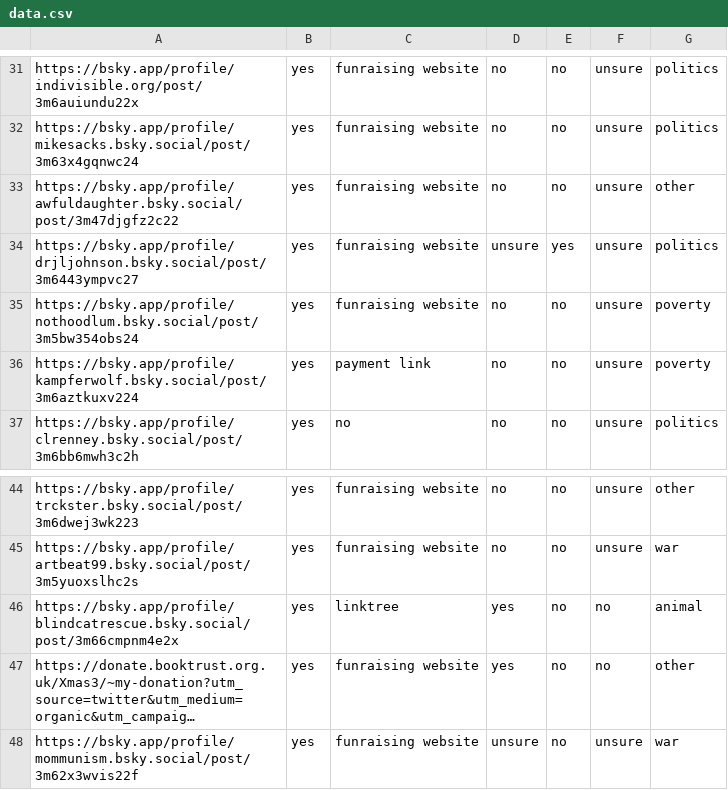
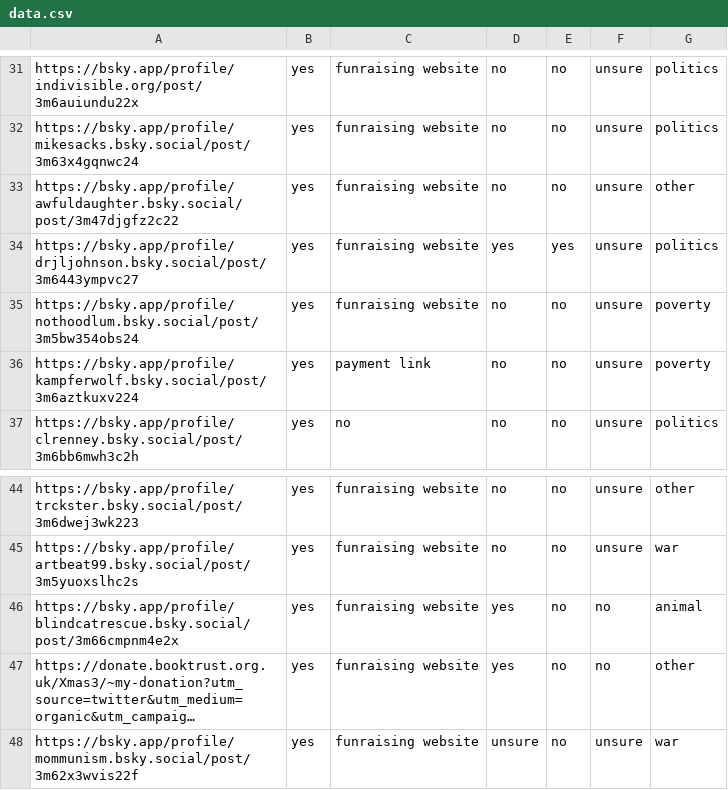
Before and after one commit to tishyakhanna97/trust-and-safety-assign3, a CSV file: data.csv, drawn as a sheet; only a part is shown, gaps mark what is left out; long unchanged cells end in …; the diff covers the shown part only; the diff names each change by its address in the sheet, - before the commit and + after, or states it on an @@ line.

```diff
--- a/data.csv
+++ b/data.csv
-D34: unsure
+D34: yes
-C46: linktree
+C46: funraising website
```
Also changed, not shown: 15 edited cells elsewhere in this file, 2 other files.
